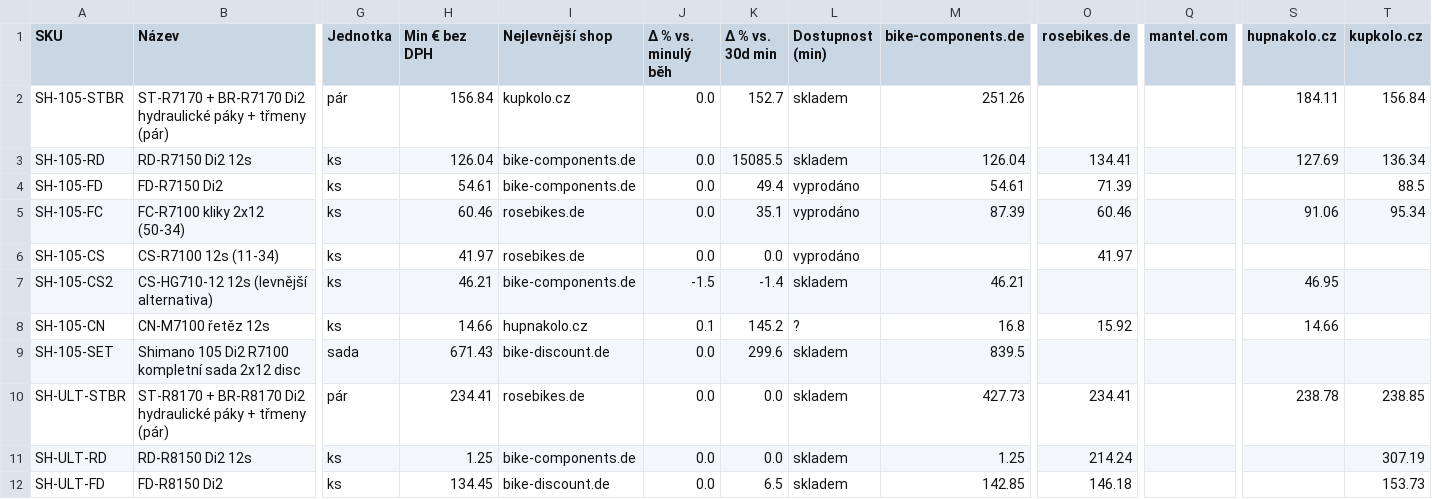
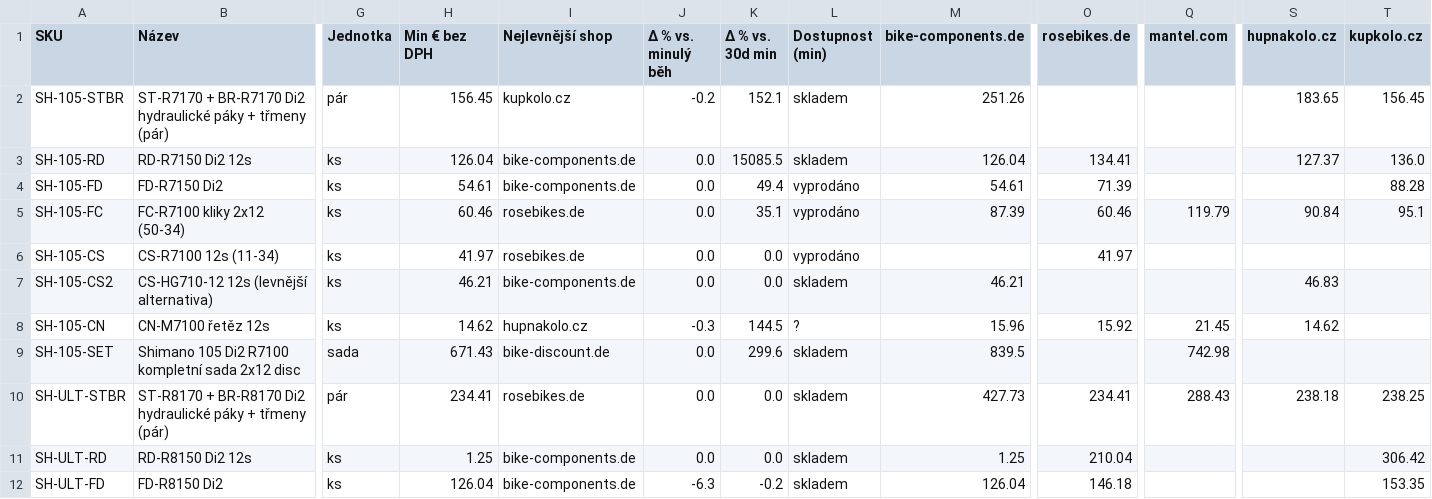
Before and after one commit to Velomania-sro/pricebot-eu, a CSV file: data/matrix.csv, drawn as a sheet; only a part is shown, gaps mark what is left out; the diff covers the shown part only; the diff names each change by its address in the sheet, - before the commit and + after, or states it on an @@ line.

```diff
--- a/data/matrix.csv
+++ b/data/matrix.csv
-H2 (Min € bez DPH): 156.84
+H2 (Min € bez DPH): 156.45
-J2 (Δ % vs. minulý běh): 0.0
+J2 (Δ % vs. minulý běh): -0.2
-K2 (Δ % vs. 30d min): 152.7
+K2 (Δ % vs. 30d min): 152.1
-S2 (hupnakolo.cz): 184.11
+S2 (hupnakolo.cz): 183.65
-T2 (kupkolo.cz): 156.84
+T2 (kupkolo.cz): 156.45
-S3 (hupnakolo.cz): 127.69
+S3 (hupnakolo.cz): 127.37
-T3 (kupkolo.cz): 136.34
+T3 (kupkolo.cz): 136.0
-T4 (kupkolo.cz): 88.5
+T4 (kupkolo.cz): 88.28
-Q5 (mantel.com): (empty)
+Q5 (mantel.com): 119.79
-S5 (hupnakolo.cz): 91.06
+S5 (hupnakolo.cz): 90.84
-T5 (kupkolo.cz): 95.34
+T5 (kupkolo.cz): 95.1
-J7 (Δ % vs. minulý běh): -1.5
+J7 (Δ % vs. minulý běh): 0.0
-K7 (Δ % vs. 30d min): -1.4
+K7 (Δ % vs. 30d min): 0.0
-S7 (hupnakolo.cz): 46.95
+S7 (hupnakolo.cz): 46.83
-H8 (Min € bez DPH): 14.66
+H8 (Min € bez DPH): 14.62
-J8 (Δ % vs. minulý běh): 0.1
+J8 (Δ % vs. minulý běh): -0.3
-K8 (Δ % vs. 30d min): 145.2
+K8 (Δ % vs. 30d min): 144.5
-M8 (bike-components.de): 16.8
+M8 (bike-components.de): 15.96
-Q8 (mantel.com): (empty)
+Q8 (mantel.com): 21.45
-S8 (hupnakolo.cz): 14.66
+S8 (hupnakolo.cz): 14.62
-Q9 (mantel.com): (empty)
+Q9 (mantel.com): 742.98
-Q10 (mantel.com): (empty)
+Q10 (mantel.com): 288.43
-S10 (hupnakolo.cz): 238.78
+S10 (hupnakolo.cz): 238.18
-T10 (kupkolo.cz): 238.85
+T10 (kupkolo.cz): 238.25
-O11 (rosebikes.de): 214.24
+O11 (rosebikes.de): 210.04
-T11 (kupkolo.cz): 307.19
+T11 (kupkolo.cz): 306.42
-H12 (Min € bez DPH): 134.45
+H12 (Min € bez DPH): 126.04
-I12 (Nejlevnější shop): bike-discount.de
+I12 (Nejlevnější shop): bike-components.de
-J12 (Δ % vs. minulý běh): 0.0
+J12 (Δ % vs. minulý běh): -6.3
-K12 (Δ % vs. 30d min): 6.5
+K12 (Δ % vs. 30d min): -0.2
-M12 (bike-components.de): 142.85
+M12 (bike-components.de): 126.04
-T12 (kupkolo.cz): 153.73
+T12 (kupkolo.cz): 153.35
```
Also changed, not shown: 128 edited cells elsewhere in this file, data/changes.csv, data/detail.csv, 6 other files.
